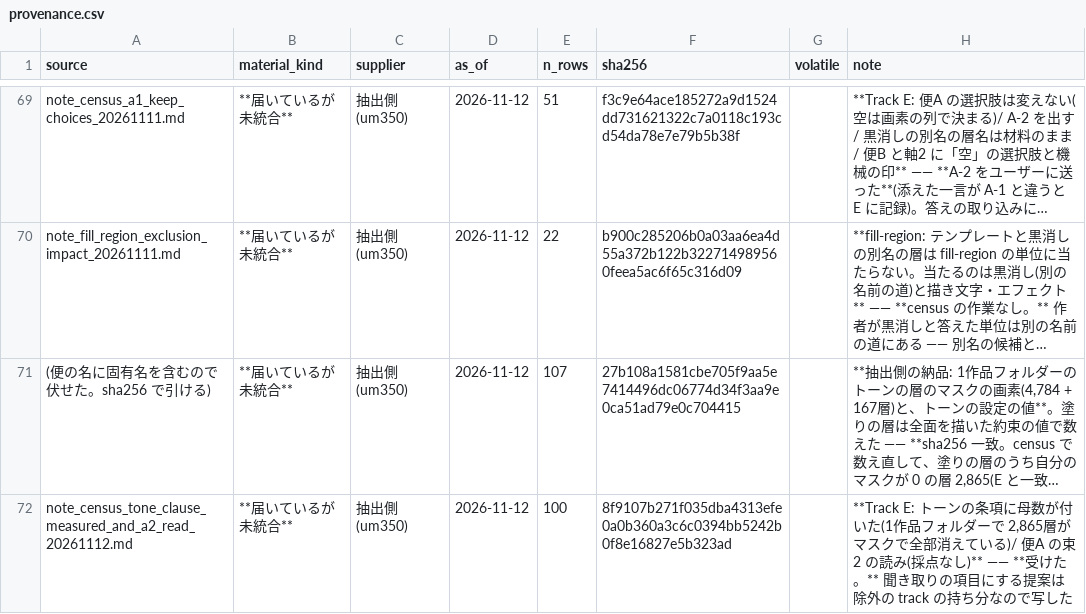
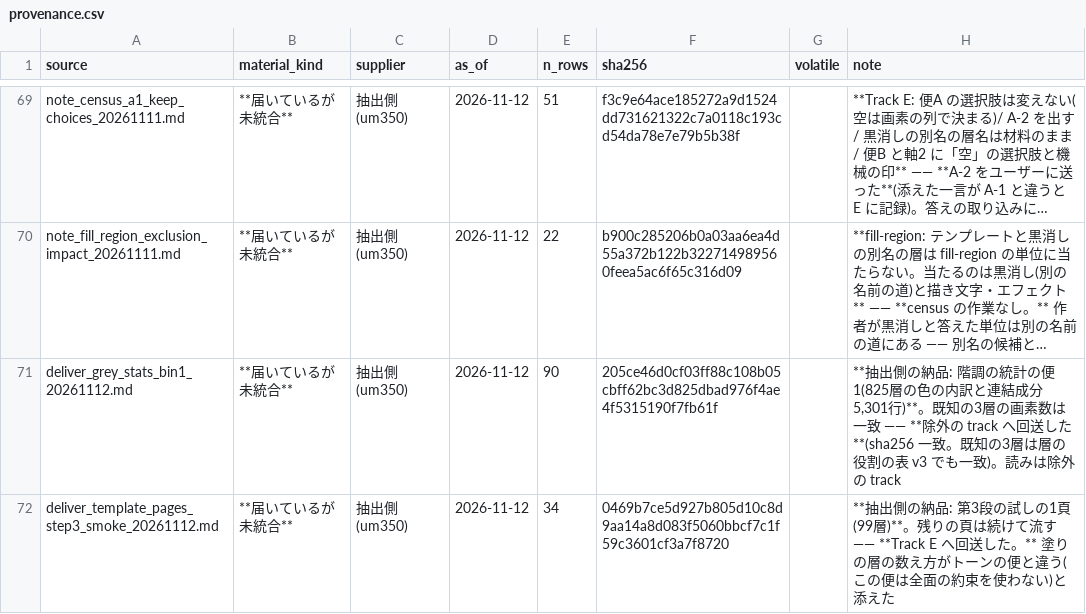
Before and after one commit to kuromook/gen_lineart, a CSV file: census/provenance.csv, drawn as a sheet; only a part is shown, gaps mark what is left out; the shorter side is filled out with more unchanged rows; long unchanged cells end in …; the diff covers the shown part only; the diff names each change by its address in the sheet, - before the commit and + after, or states it on an @@ line.

```diff
--- a/census/provenance.csv
+++ b/census/provenance.csv
+row 71: deliver_grey_stats_bin1_20261112.md | **届いているが未統合** | 抽出側(um350) | 2026-11-12 | 90 | 205ce46d0cf03ff88c108b05cbff62bc3d825dbad976f4ae4f5315190f7fb61f |  | **抽出側の納品: 階調の統計の便1(825層の色の内訳と連結成分 5,301行)**。既知の3層の画素数は一致 —— **除外の track へ回送した**(sha256 一致。既知の3層は層の役割の表 v3 でも一致)。読みは除外の track
+row 72: deliver_template_pages_step3_smoke_20261112.md | **届いているが未統合** | 抽出側(um350) | 2026-11-12 | 34 | 0469b7ce5d927b805d10c8d9aa14a8d083f5060bbcf7c1f59c3601cf3a7f8720 |  | **抽出側の納品: 第3段の試しの1頁(99層)**。残りの頁は続けて流す —— **Track E へ回送した。** 塗りの層の数え方がトーンの便と違う(この便は全面の約束を使わない)と添えた
```
Also changed, not shown: 2 added rows and 2 edited cells elsewhere in this file, 4 other files.
